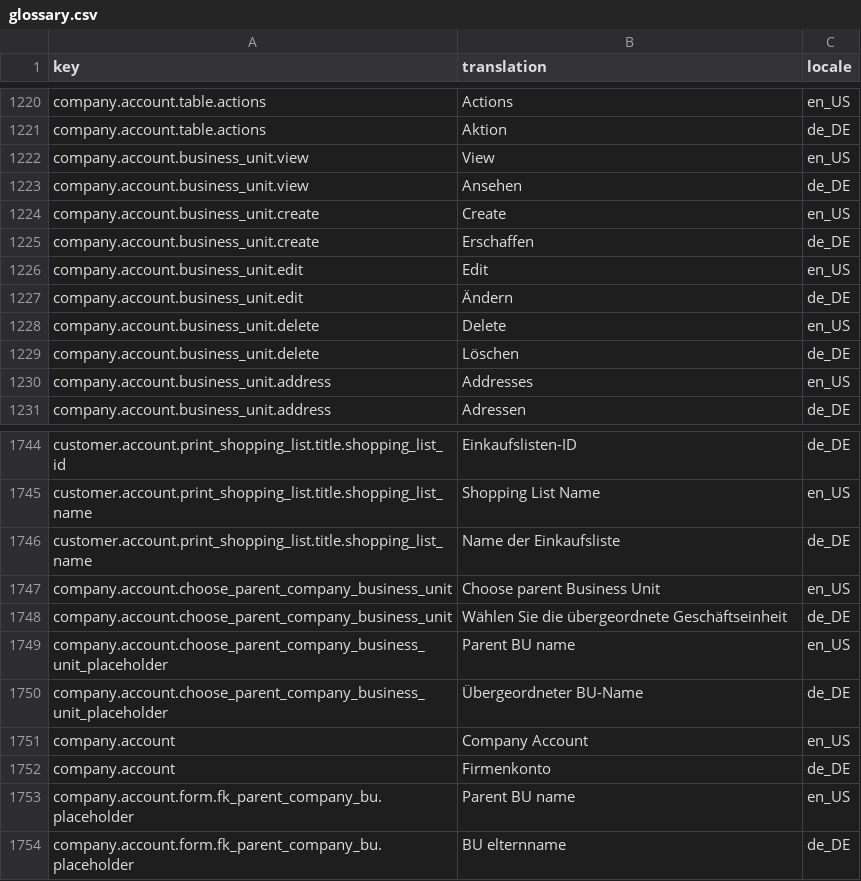
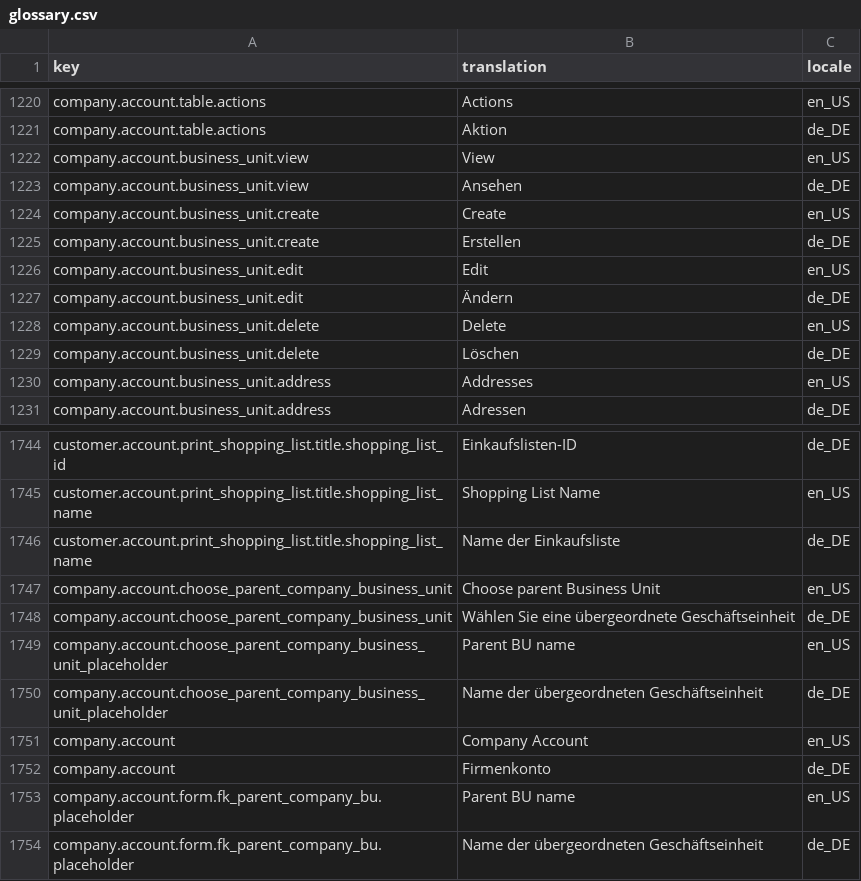
Before and after one commit to spryker-shop/suite, a CSV file: data/import/glossary.csv, drawn as a sheet; only a part is shown, gaps mark what is left out.

Commit message:
ps-2607: update glossary, ns confirmation

```diff
--- a/data/import/glossary.csv
+++ b/data/import/glossary.csv
@@ -1224,3 +1224,3 @@ company.account.business_unit.view,Ansehen,de_DE
 company.account.business_unit.create,Create,en_US
-company.account.business_unit.create,Erschaffen,de_DE
+company.account.business_unit.create,Erstellen,de_DE
 company.account.business_unit.edit,Edit,en_US
@@ -1747,5 +1747,5 @@ customer.account.print_shopping_list.title.shopping_list_name,Name der Einkaufsl
 company.account.choose_parent_company_business_unit,Choose parent Business Unit,en_US
-company.account.choose_parent_company_business_unit,Wählen Sie die übergeordnete Geschäftseinheit,de_DE
+company.account.choose_parent_company_business_unit,Wählen Sie eine übergeordnete Geschäftseinheit,de_DE
 company.account.choose_parent_company_business_unit_placeholder,Parent BU name,en_US
-company.account.choose_parent_company_business_unit_placeholder,Übergeordneter BU-Name,de_DE
+company.account.choose_parent_company_business_unit_placeholder,Name der übergeordneten Geschäftseinheit,de_DE
 company.account,Company Account,en_US
@@ -1753,2 +1753,2 @@ company.account,Firmenkonto,de_DE
 company.account.form.fk_parent_company_bu.placeholder,Parent BU name,en_US
-company.account.form.fk_parent_company_bu.placeholder,BU elternname,de_DE
+company.account.form.fk_parent_company_bu.placeholder,Name der übergeordneten Geschäftseinheit,de_DE
```
